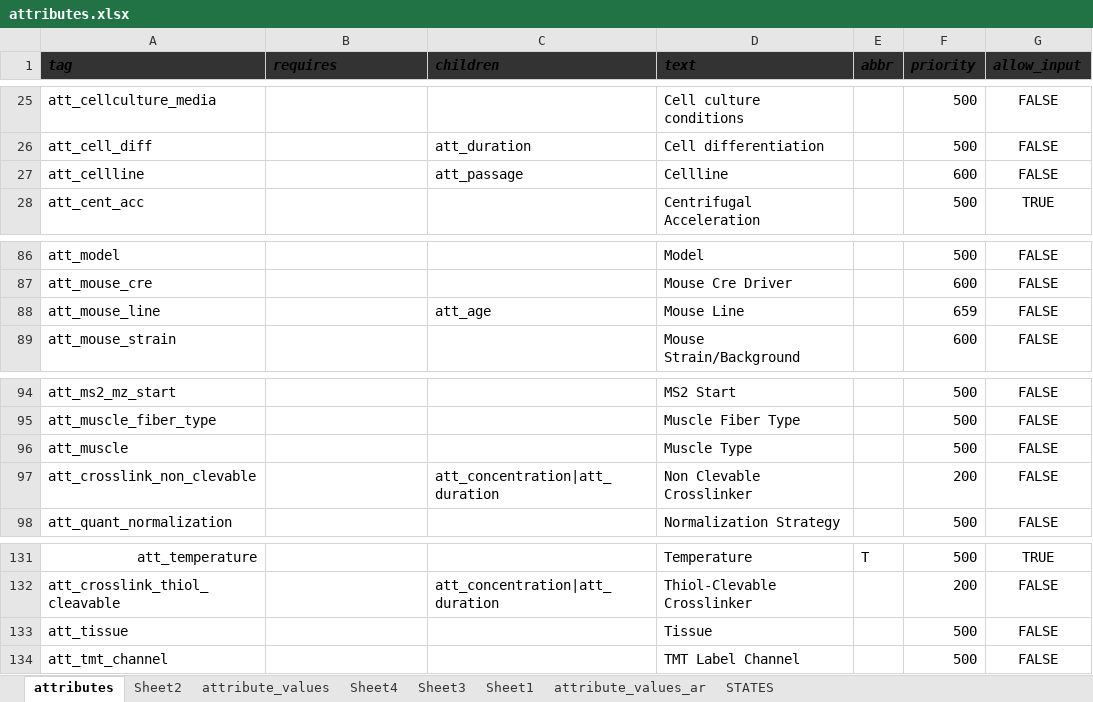
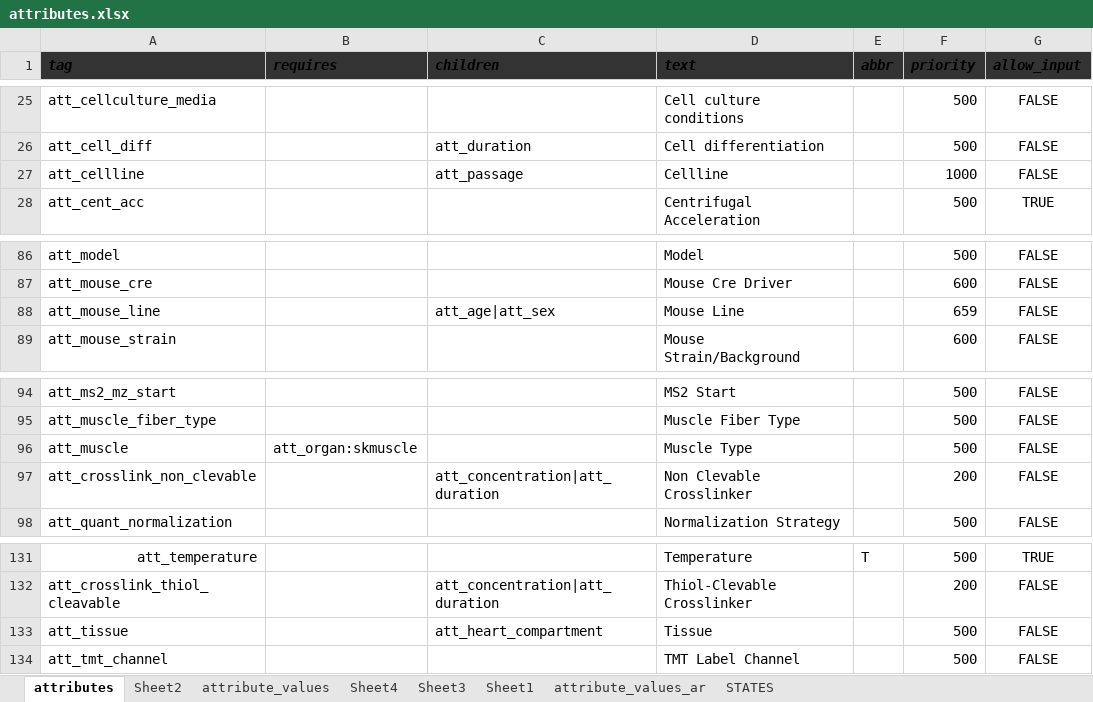
Before and after one commit to hnolCol/mitocube-backend, an Excel workbook: resources/attributes/attributes.xlsx, sheet attributes, drawn as a sheet; only a part is shown, gaps mark what is left out; values as stored, in another font and other column widths than the file's, no borders; conditional formats not drawn; the diff covers the shown part only; the diff names each change by its address in the sheet, - before the commit and + after, or states it on an @@ line.

Commit message:
_attribute_update

```diff
--- a/resources/attributes/attributes.xlsx (sheet attributes)
+++ b/resources/attributes/attributes.xlsx (sheet attributes)
-F27 (priority): 600
+F27 (priority): 1000
-C88 (children): att_age
+C88 (children): att_age|att_sex
-B96 (requires): (empty)
+B96 (requires): att_organ:skmuscle
-C133 (children): (empty)
+C133 (children): att_heart_compartment
```
Also changed, not shown: 2 added rows and 12 edited cells elsewhere in this sheet, sheet attribute_values, formulas that keep their value, 56 other files.
